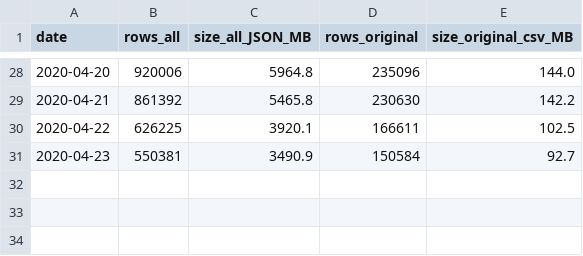
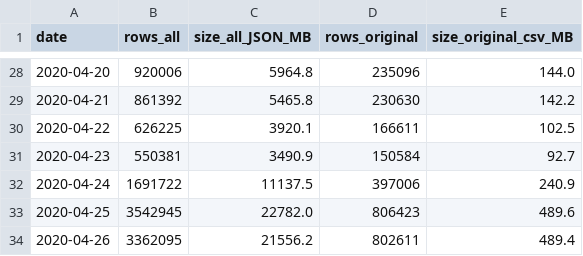
Before and after one commit to weijiax/covid19_data, a CSV file: tweets/summary.csv, drawn as a sheet; only a part is shown, gaps mark what is left out.

Commit message:
last updated 2020-04-27

```diff
--- a/tweets/summary.csv
+++ b/tweets/summary.csv
@@ -31 +31,4 @@ date,rows_all,size_all_JSON_MB,rows_original,size_original_csv_MB
 2020-04-23,550381,3490.9,150584,92.7
+2020-04-24,1691722,11137.5,397006,240.9
+2020-04-25,3542945,22782.0,806423,489.6
+2020-04-26,3362095,21556.2,802611,489.4
```
